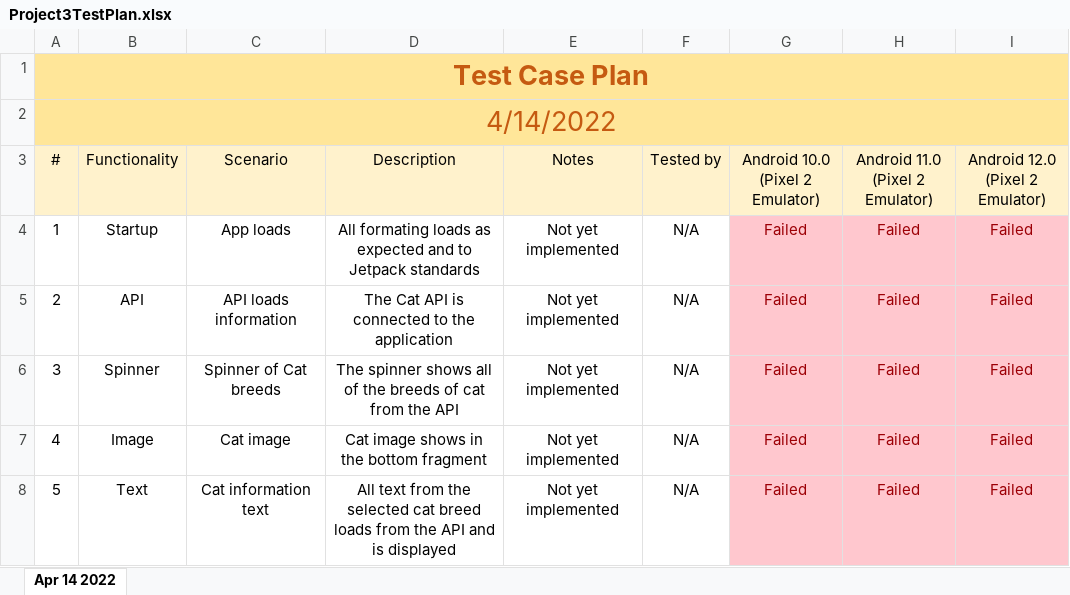
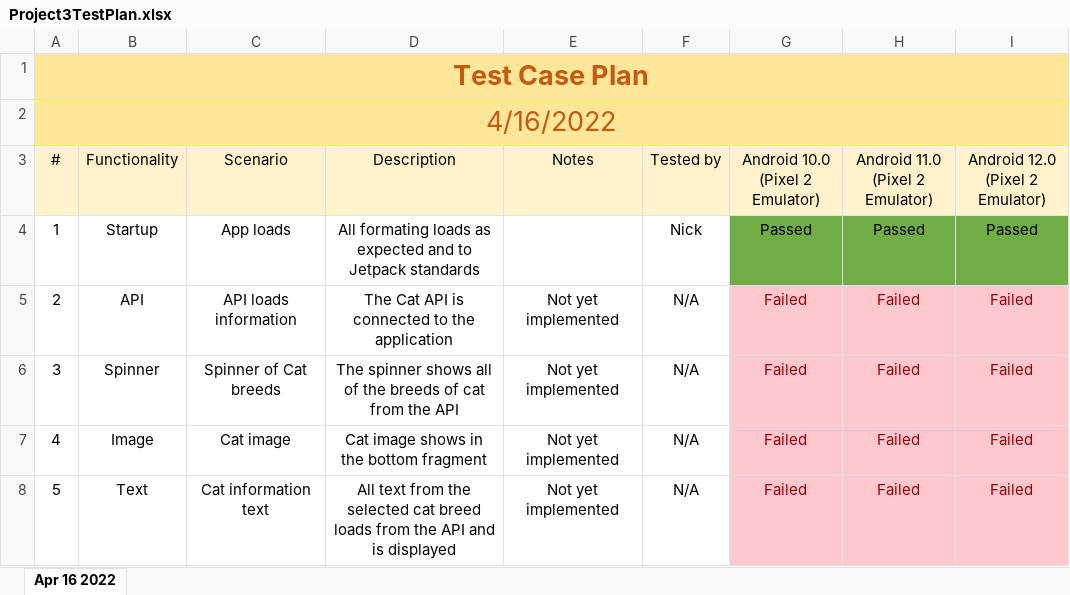
Before and after one commit to SharpShuter7/CIS436P3, an Excel workbook: Project3TestPlan.xlsx, sheet Apr 16 2022, drawn as a sheet; values as stored, in another font and other column widths than the file's, no borders; the diff names each change by its address in the sheet, - before the commit and + after, or states it on an @@ line.

Commit message:
Fixed bottom fragment to be a Scroll View. Also added description and updated test plan

```diff
--- a/Project3TestPlan.xlsx (sheet Apr 16 2022)
+++ b/Project3TestPlan.xlsx (sheet Apr 16 2022)
-sheet tab: Apr 14 2022
+sheet tab: Apr 16 2022
-A2 (#): 4/14/2022
+A2 (#): 4/16/2022
-E4 (Notes): Not yet implemented
+E4 (Notes): (empty)
-F4 (Tested by): N/A
+F4 (Tested by): Nick
-G4 (Android 10.0 (Pixel 2 Emulator)): Failed
+G4 (Android 10.0 (Pixel 2 Emulator)): Passed
@@ G4:I4 fill: #FFC7CE → #70AD47, text colour: #9C0006 → black @@
-H4 (Android 11.0 (Pixel 2 Emulator)): Failed
+H4 (Android 11.0 (Pixel 2 Emulator)): Passed
-I4 (Android 12.0 (Pixel 2 Emulator)): Failed
+I4 (Android 12.0 (Pixel 2 Emulator)): Passed
```
Also changed, not shown: 1 other file.
